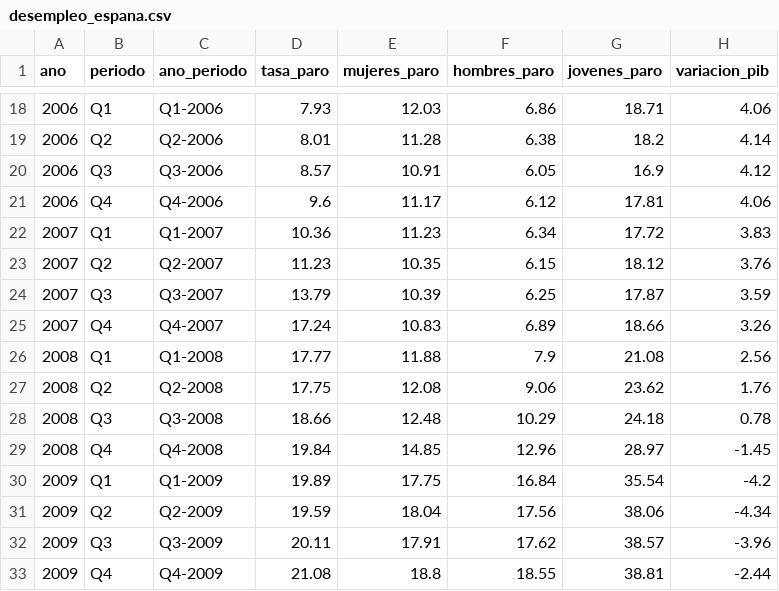
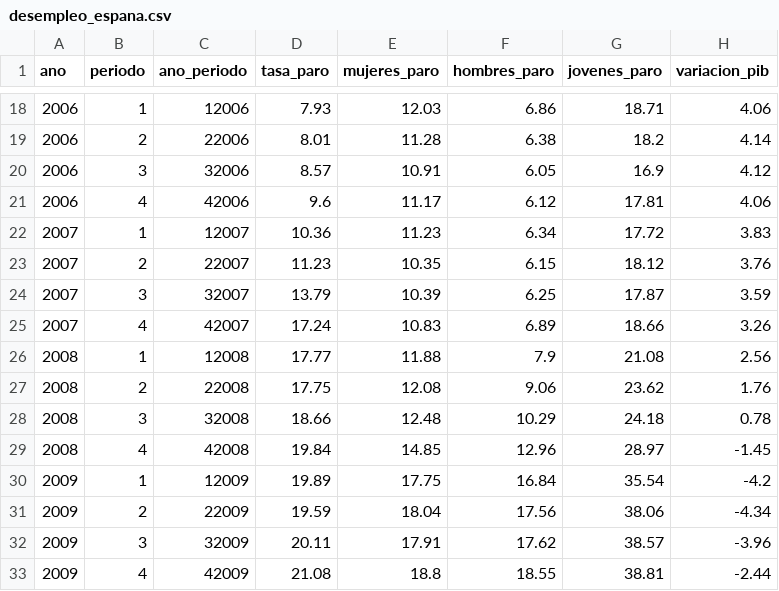
Before and after one commit to georgeduranh/herramientas_visualizacion, a CSV file: desempleo_espana.csv, drawn as a sheet; only a part is shown, gaps mark what is left out; the diff covers the shown part only.

```diff
--- a/desempleo_espana.csv
+++ b/desempleo_espana.csv
@@ -18,16 +18,16 @@
-2006;Q1;Q1-2006;7.93;12.03;6.86;18.71;4.06
-2006;Q2;Q2-2006;8.01;11.28;6.38;18.2;4.14
-2006;Q3;Q3-2006;8.57;10.91;6.05;16.9;4.12
-2006;Q4;Q4-2006;9.6;11.17;6.12;17.81;4.06
-2007;Q1;Q1-2007;10.36;11.23;6.34;17.72;3.83
-2007;Q2;Q2-2007;11.23;10.35;6.15;18.12;3.76
-2007;Q3;Q3-2007;13.79;10.39;6.25;17.87;3.59
-2007;Q4;Q4-2007;17.24;10.83;6.89;18.66;3.26
-2008;Q1;Q1-2008;17.77;11.88;7.9;21.08;2.56
-2008;Q2;Q2-2008;17.75;12.08;9.06;23.62;1.76
-2008;Q3;Q3-2008;18.66;12.48;10.29;24.18;0.78
-2008;Q4;Q4-2008;19.84;14.85;12.96;28.97;-1.45
-2009;Q1;Q1-2009;19.89;17.75;16.84;35.54;-4.2
-2009;Q2;Q2-2009;19.59;18.04;17.56;38.06;-4.34
-2009;Q3;Q3-2009;20.11;17.91;17.62;38.57;-3.96
-2009;Q4;Q4-2009;21.08;18.8;18.55;38.81;-2.44
+2006;1;12006;7.93;12.03;6.86;18.71;4.06
+2006;2;22006;8.01;11.28;6.38;18.2;4.14
+2006;3;32006;8.57;10.91;6.05;16.9;4.12
+2006;4;42006;9.6;11.17;6.12;17.81;4.06
+2007;1;12007;10.36;11.23;6.34;17.72;3.83
+2007;2;22007;11.23;10.35;6.15;18.12;3.76
+2007;3;32007;13.79;10.39;6.25;17.87;3.59
+2007;4;42007;17.24;10.83;6.89;18.66;3.26
+2008;1;12008;17.77;11.88;7.9;21.08;2.56
+2008;2;22008;17.75;12.08;9.06;23.62;1.76
+2008;3;32008;18.66;12.48;10.29;24.18;0.78
+2008;4;42008;19.84;14.85;12.96;28.97;-1.45
+2009;1;12009;19.89;17.75;16.84;35.54;-4.2
+2009;2;22009;19.59;18.04;17.56;38.06;-4.34
+2009;3;32009;20.11;17.91;17.62;38.57;-3.96
+2009;4;42009;21.08;18.8;18.55;38.81;-2.44
```
Also changed, not shown: 122 edited cells elsewhere in this file.
